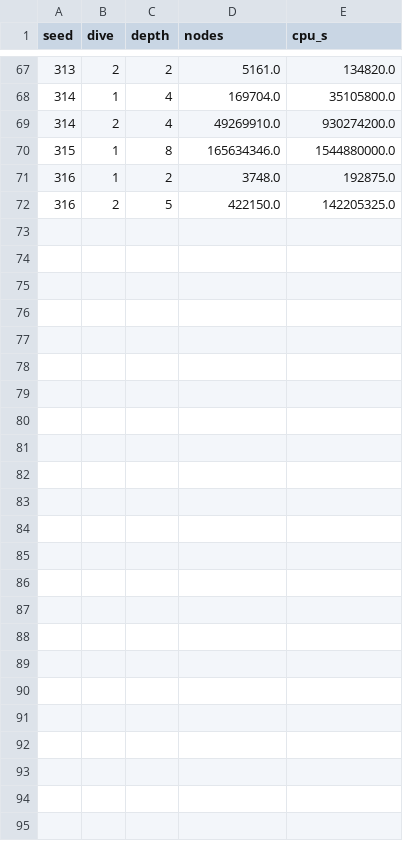
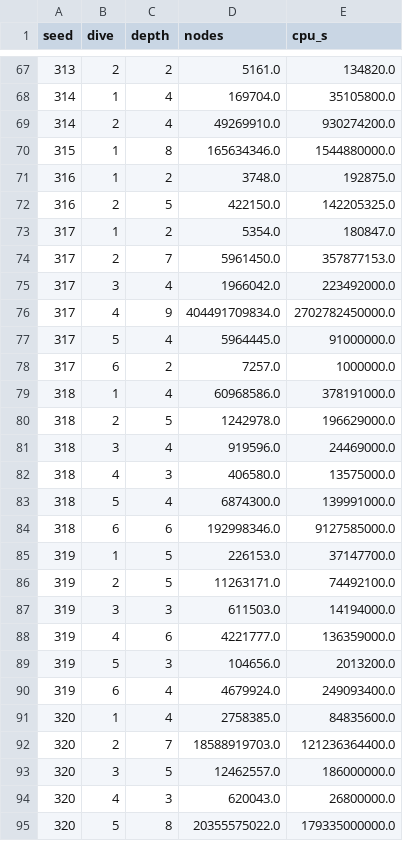
Before and after one commit to natebrix/qap, a CSV file: experiments/estimates/tai50b/dives/dives.csv, drawn as a sheet; only a part is shown, gaps mark what is left out; the diff names each change by its address in the sheet, - before the commit and + after, or states it on an @@ line.

```diff
--- a/experiments/estimates/tai50b/dives/dives.csv
+++ b/experiments/estimates/tai50b/dives/dives.csv
+row 73: 317 | 1 | 2 | 5354.0 | 180847.0
+row 74: 317 | 2 | 7 | 5961450.0 | 357877153.0
+row 75: 317 | 3 | 4 | 1966042.0 | 223492000.0
+row 76: 317 | 4 | 9 | 404491709834.0 | 2702782450000.0
+row 77: 317 | 5 | 4 | 5964445.0 | 91000000.0
+row 78: 317 | 6 | 2 | 7257.0 | 1000000.0
+row 79: 318 | 1 | 4 | 60968586.0 | 378191000.0
+row 80: 318 | 2 | 5 | 1242978.0 | 196629000.0
+row 81: 318 | 3 | 4 | 919596.0 | 24469000.0
+row 82: 318 | 4 | 3 | 406580.0 | 13575000.0
+row 83: 318 | 5 | 4 | 6874300.0 | 139991000.0
+row 84: 318 | 6 | 6 | 192998346.0 | 9127585000.0
+row 85: 319 | 1 | 5 | 226153.0 | 37147700.0
+row 86: 319 | 2 | 5 | 11263171.0 | 74492100.0
+row 87: 319 | 3 | 3 | 611503.0 | 14194000.0
+row 88: 319 | 4 | 6 | 4221777.0 | 136359000.0
+row 89: 319 | 5 | 3 | 104656.0 | 2013200.0
+row 90: 319 | 6 | 4 | 4679924.0 | 249093400.0
+row 91: 320 | 1 | 4 | 2758385.0 | 84835600.0
+row 92: 320 | 2 | 7 | 18588919703.0 | 121236364400.0
+row 93: 320 | 3 | 5 | 12462557.0 | 186000000.0
+row 94: 320 | 4 | 3 | 620043.0 | 26800000.0
+row 95: 320 | 5 | 8 | 20355575022.0 | 179335000000.0
```
Also changed, not shown: experiments/estimates/tai50b/dives/dive_levels.csv, experiments/estimates/tai50b/dives/levels.csv, 10 other files.
